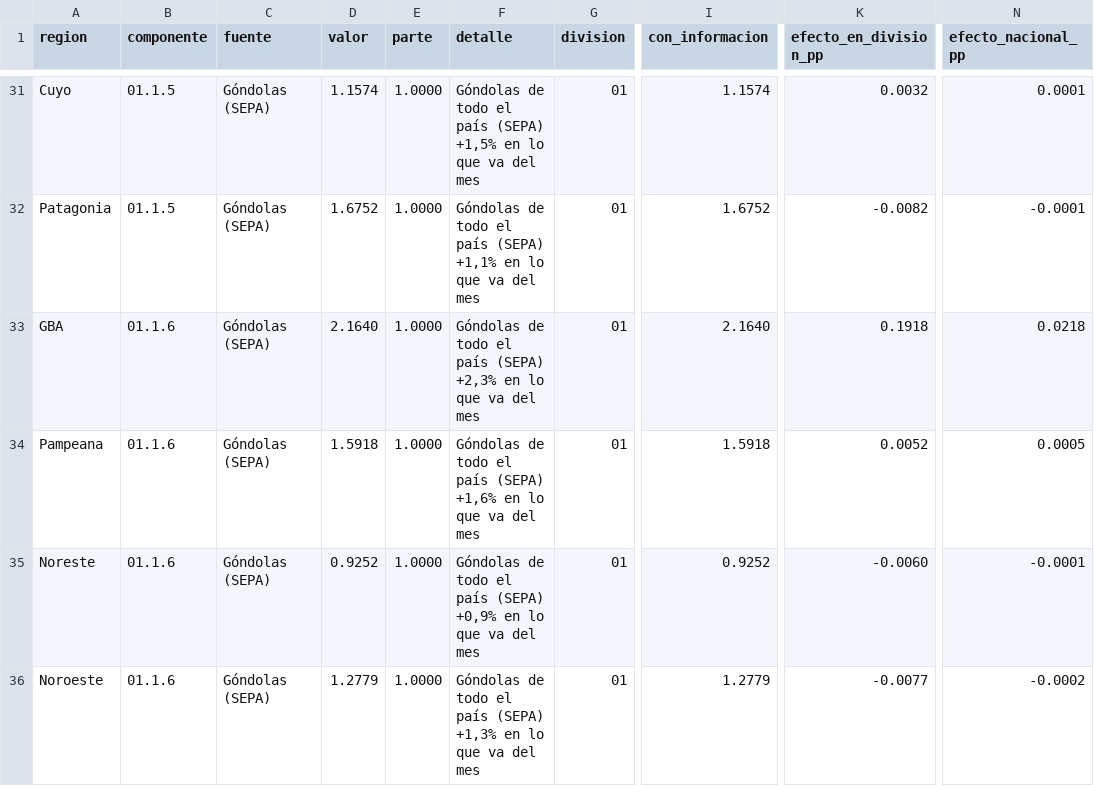
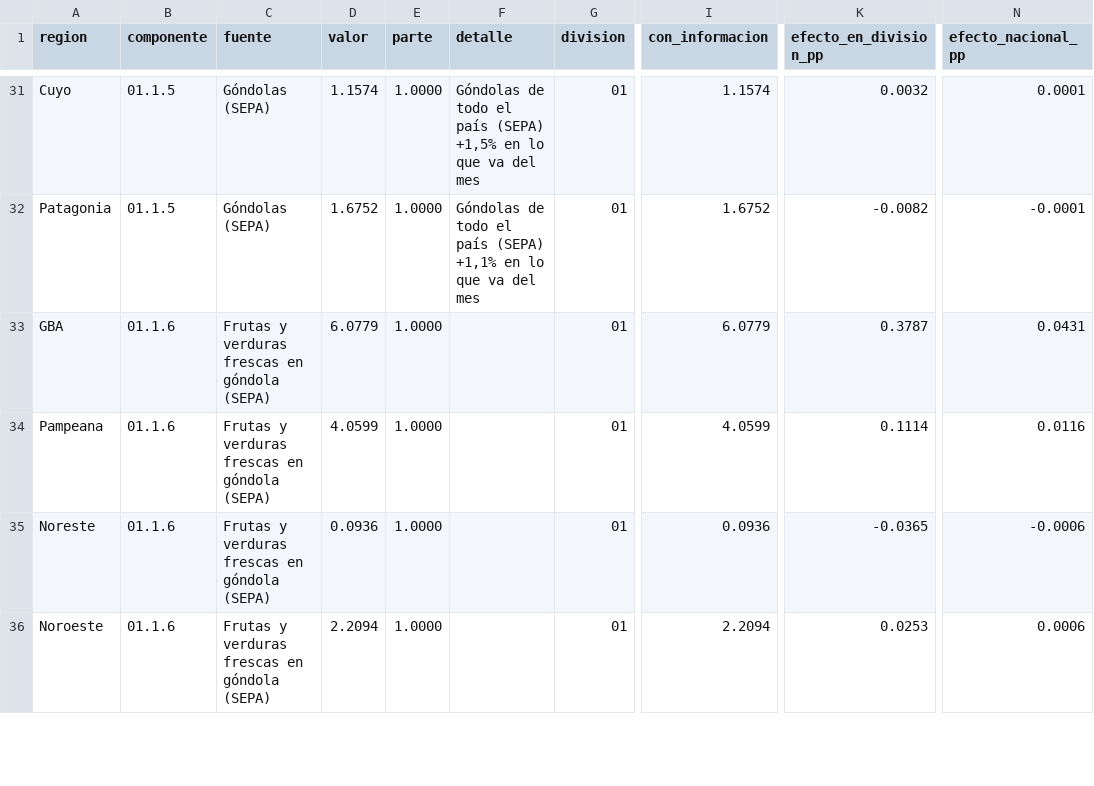
Before and after one commit to santirecco/ipc-nowcast, a CSV file: data/nowcast/ultimo_informacion.csv, drawn as a sheet; only a part is shown, gaps mark what is left out; the diff covers the shown part only; the diff names each change by its address in the sheet, - before the commit and + after, or states it on an @@ line.

```diff
--- a/data/nowcast/ultimo_informacion.csv
+++ b/data/nowcast/ultimo_informacion.csv
-C33:C36 (fuente): Góndolas (SEPA)
+C33:C36 (fuente): Frutas y verduras frescas en góndola (SEPA)
-D33 (valor): 2.1640
+D33 (valor): 6.0779
-F33 (detalle): Góndolas de todo el país (SEPA) +2,3% en lo que va del mes
+F33 (detalle): (empty)
-I33 (con_informacion): 2.1640
+I33 (con_informacion): 6.0779
-K33 (efecto_en_division_pp): 0.1918
+K33 (efecto_en_division_pp): 0.3787
-N33 (efecto_nacional_pp): 0.0218
+N33 (efecto_nacional_pp): 0.0431
-D34 (valor): 1.5918
+D34 (valor): 4.0599
-F34 (detalle): Góndolas de todo el país (SEPA) +1,6% en lo que va del mes
+F34 (detalle): (empty)
-I34 (con_informacion): 1.5918
+I34 (con_informacion): 4.0599
-K34 (efecto_en_division_pp): 0.0052
+K34 (efecto_en_division_pp): 0.1114
-N34 (efecto_nacional_pp): 0.0005
+N34 (efecto_nacional_pp): 0.0116
-D35 (valor): 0.9252
+D35 (valor): 0.0936
-F35 (detalle): Góndolas de todo el país (SEPA) +0,9% en lo que va del mes
+F35 (detalle): (empty)
-I35 (con_informacion): 0.9252
+I35 (con_informacion): 0.0936
-K35 (efecto_en_division_pp): -0.0060
+K35 (efecto_en_division_pp): -0.0365
-N35 (efecto_nacional_pp): -0.0001
+N35 (efecto_nacional_pp): -0.0006
-D36 (valor): 1.2779
+D36 (valor): 2.2094
-F36 (detalle): Góndolas de todo el país (SEPA) +1,3% en lo que va del mes
+F36 (detalle): (empty)
-I36 (con_informacion): 1.2779
+I36 (con_informacion): 2.2094
-K36 (efecto_en_division_pp): -0.0077
+K36 (efecto_en_division_pp): 0.0253
-N36 (efecto_nacional_pp): -0.0002
+N36 (efecto_nacional_pp): 0.0006
```
Also changed, not shown: 6 added rows and 12 edited cells elsewhere in this file, data/nowcast/historial.csv, data/precios/adelantados_backtest.csv, 19 other files.
